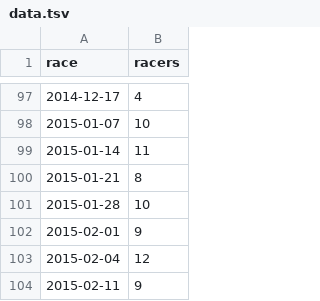
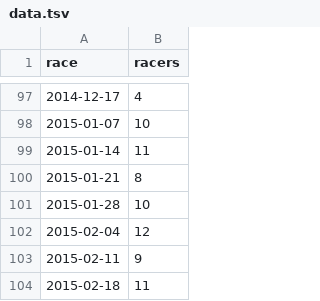
Before and after one commit to maxmetcalfe/Fog-City-Run, a TSV file: data/data.tsv, drawn as a sheet; only a part is shown, gaps mark what is left out; the shorter side is filled out with more unchanged rows; the diff names each change by its address in the sheet, - before the commit and + after, or states it on an @@ line.

```diff
--- a/data/data.tsv
+++ b/data/data.tsv
-row 102: 2015-02-01 | 9
```
Also changed, not shown: 3 other files.
